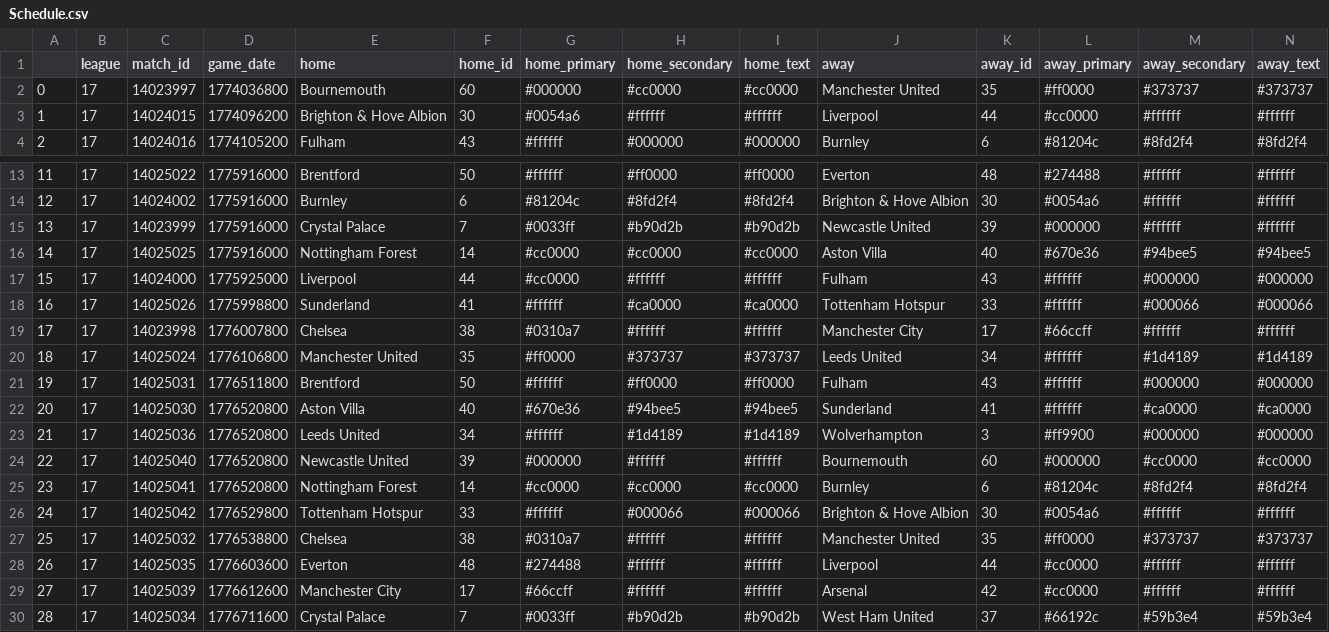
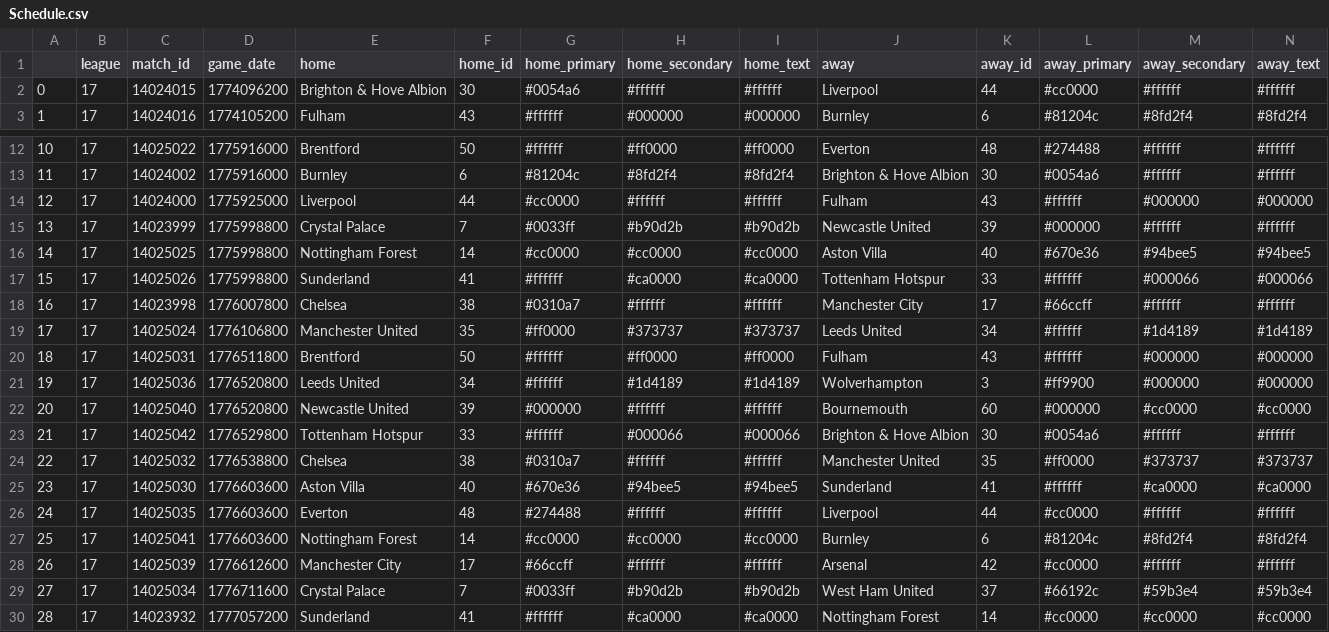
Before and after one commit to ajrb93/epl_analytics_app, a CSV file: data/Schedule.csv, drawn as a sheet; only a part is shown, gaps mark what is left out; the shorter side is filled out with more unchanged rows; removed rows and columns are numbered as before the commit, all else as after; rows hold the shown columns only; the diff names each change by its address in the sheet, - before the commit and + after, or states it on an @@ line.

```diff
--- a/data/Schedule.csv
+++ b/data/Schedule.csv
-row 2: 0 | 17 | 14023997 | 1774036800 | Bournemouth | 60 | #000000 | #cc0000 | #cc0000 | Manchester United | 35 | #ff0000 | #373737 | #373737
@@ column A renumbered from row 2 down @@
-row 15: 13 | 17 | 14023999 | 1775916000 | Crystal Palace | 7 | #0033ff | #b90d2b | #b90d2b | Newcastle United | 39 | #000000 | #ffffff | #ffffff
-row 16: 14 | 17 | 14025025 | 1775916000 | Nottingham Forest | 14 | #cc0000 | #cc0000 | #cc0000 | Aston Villa | 40 | #670e36 | #94bee5 | #94bee5
+row 15: 13 | 17 | 14023999 | 1775998800 | Crystal Palace | 7 | #0033ff | #b90d2b | #b90d2b | Newcastle United | 39 | #000000 | #ffffff | #ffffff
+row 16: 14 | 17 | 14025025 | 1775998800 | Nottingham Forest | 14 | #cc0000 | #cc0000 | #cc0000 | Aston Villa | 40 | #670e36 | #94bee5 | #94bee5
-row 22: 20 | 17 | 14025030 | 1776520800 | Aston Villa | 40 | #670e36 | #94bee5 | #94bee5 | Sunderland | 41 | #ffffff | #ca0000 | #ca0000
-row 25: 23 | 17 | 14025041 | 1776520800 | Nottingham Forest | 14 | #cc0000 | #cc0000 | #cc0000 | Burnley | 6 | #81204c | #8fd2f4 | #8fd2f4
+row 25: 23 | 17 | 14025030 | 1776603600 | Aston Villa | 40 | #670e36 | #94bee5 | #94bee5 | Sunderland | 41 | #ffffff | #ca0000 | #ca0000
+row 27: 25 | 17 | 14025041 | 1776603600 | Nottingham Forest | 14 | #cc0000 | #cc0000 | #cc0000 | Burnley | 6 | #81204c | #8fd2f4 | #8fd2f4
```
Also changed, not shown: 11 other files.
